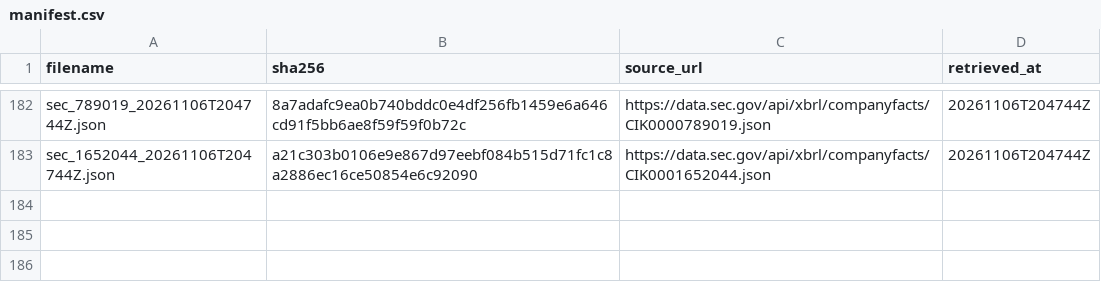
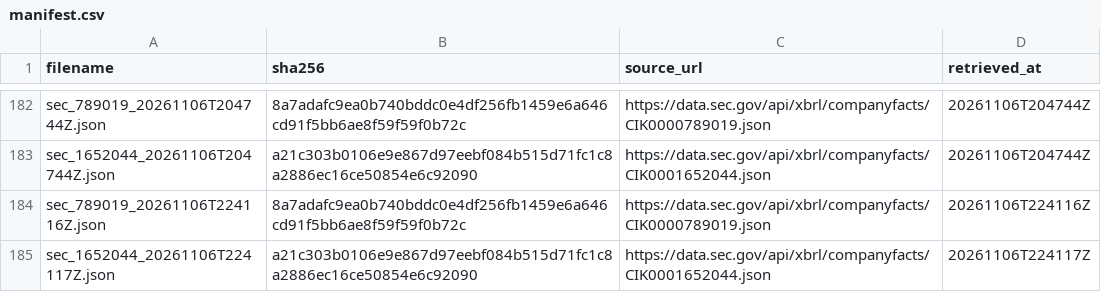
Before and after one commit to tienspz/AICOR, a CSV file: data/raw/sec/manifest.csv, drawn as a sheet; only a part is shown, gaps mark what is left out; the diff names each change by its address in the sheet, - before the commit and + after, or states it on an @@ line.

```diff
--- a/data/raw/sec/manifest.csv
+++ b/data/raw/sec/manifest.csv
+row 184: sec_789019_20261106T224116Z.json | 8a7adafc9ea0b740bddc0e4df256fb1459e6a646cd91f5bb6ae8f59f59f0b72c | https://data.sec.gov/api/xbrl/companyfacts/CIK0000789019.json | 20261106T224116Z
+row 185: sec_1652044_20261106T224117Z.json | a21c303b0106e9e867d97eebf084b515d71fc1c8a2886ec16ce50854e6c92090 | https://data.sec.gov/api/xbrl/companyfacts/CIK0001652044.json | 20261106T224117Z
```
Also changed, not shown: data/processed/alert_log.csv, data/processed/forecast_results.csv, 12 other files.
